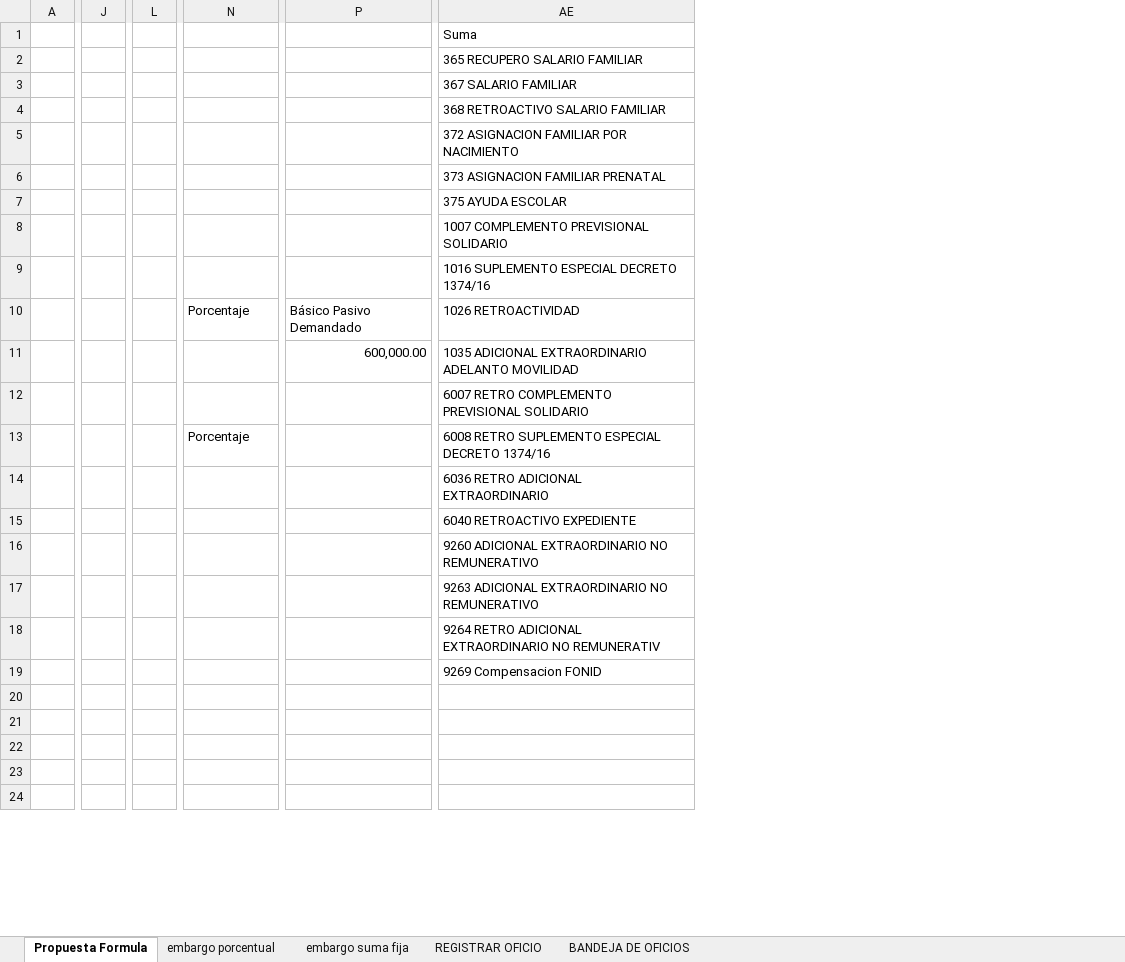
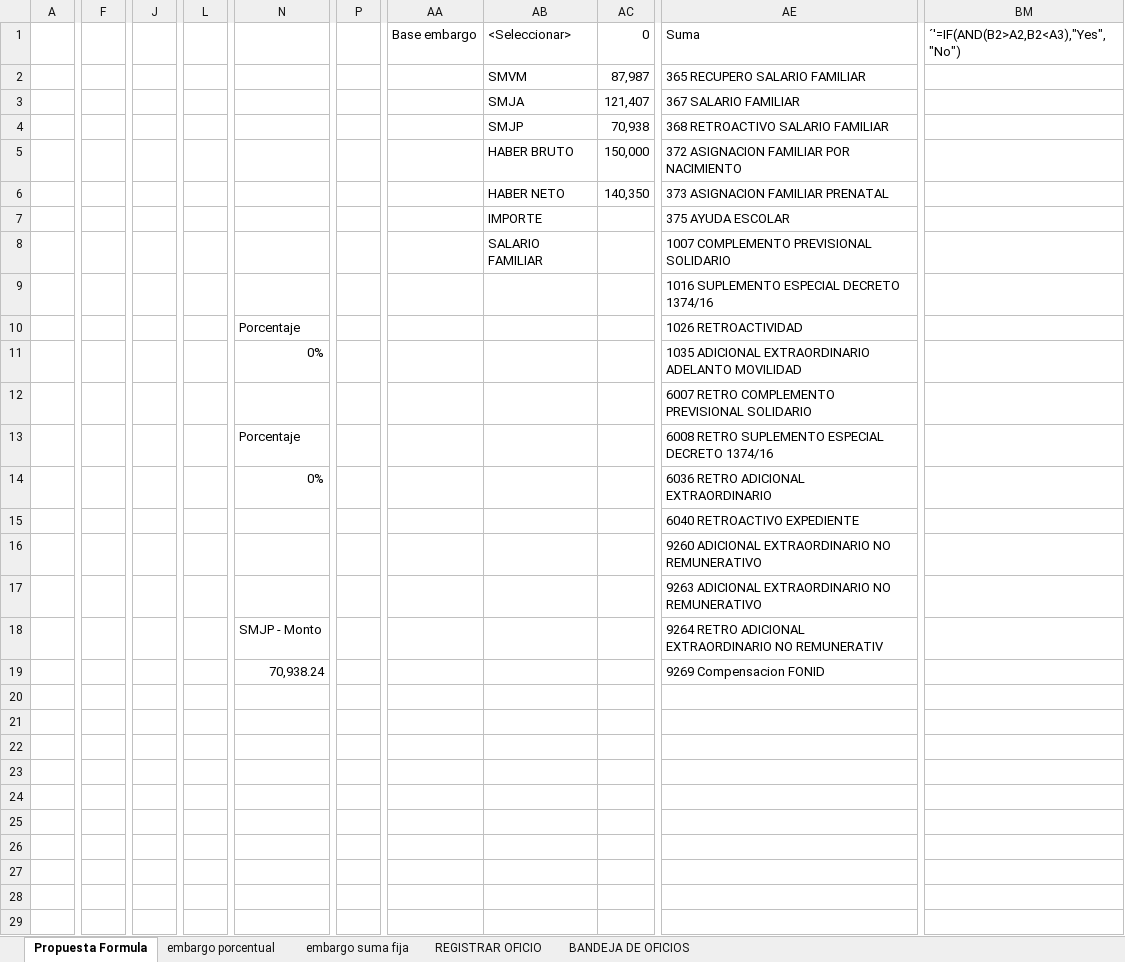
Before and after one commit to teretorres2/caja, an Excel workbook: 6- Ingenieria de producto/6.1 - Análisis/04- Archivos de Trabajo/01-Embargos/MID - Módulo Judicial v1.xlsx, sheet Propuesta Formula, drawn as a sheet; only a part is shown, gaps mark what is left out; values as stored, in another font and other column widths than the file's, no cell formats; charts and pictures not drawn; removed rows and columns are numbered as before the commit, all else as after; rows hold the shown columns only; the diff covers the shown part only; the diff names each change by its address in the sheet, - before the commit and + after, or states it on an @@ line.

Commit message:
FÓRMULA

```diff
--- a/6- Ingenieria de producto/6.1 - Análisis/04- Archivos de Trabajo/01-Embargos/MID - Módulo Judicial v1.xlsx (sheet Propuesta Formula)
+++ b/6- Ingenieria de producto/6.1 - Análisis/04- Archivos de Trabajo/01-Embargos/MID - Módulo Judicial v1.xlsx (sheet Propuesta Formula)
+column F, empty
-column J, empty
+column J, empty
-column L, empty
+column L, empty
-column P, row 10: Básico Pasivo Demandado
+column P, empty
+column AA, row 1: Base embargo
+column AB, rows 1-8: <Seleccionar> | SMVM | SMJA | SMJP | HABER BRUTO | HABER NETO | IMPORTE | SALARIO FAMILIAR
+column AC, rows 1-6: 0 | 87,987 | 121,407 | 70,938 | 150,000 | 140,350
+column BM, row 1: ´'=IF(AND(B2>A2,B2<A3),"Yes","No")
-row 11:  |  |  |  | 600,000.00 | 1035 ADICIONAL EXTRAORDINARIO ADELANTO MOVILIDAD
+row 11:  |  |  |  | 0% |  |  |  |  | 1035 ADICIONAL EXTRAORDINARIO ADELANTO MOVILIDAD
-row 13:  |  |  | Porcentaje |  | 6008 RETRO SUPLEMENTO ESPECIAL DECRETO 1374/16
+row 13:  |  |  |  | Porcentaje |  |  |  |  | 6008 RETRO SUPLEMENTO ESPECIAL DECRETO 1374/16
-N14: (empty)
+N14: 0%
+row 15:  |  |  |  |  |  |  |  |  | 6040 RETROACTIVO EXPEDIENTE
-AE16: 6040 RETROACTIVO EXPEDIENTE
+AE16: 9260 ADICIONAL EXTRAORDINARIO NO REMUNERATIVO
-row 16:  |  |  |  |  | 9260 ADICIONAL EXTRAORDINARIO NO REMUNERATIVO
+row 18:  |  |  |  | SMJP - Monto |  |  |  |  | 9264 RETRO ADICIONAL EXTRAORDINARIO NO REMUNERATIV
+row 19:  |  |  |  | 70,938.24 |  |  |  |  | 9269 Compensacion FONID
-AE20: 9264 RETRO ADICIONAL EXTRAORDINARIO NO REMUNERATIV
+AE20: (empty)
+row 21: (empty)
+row 22: (empty)
+row 23: (empty)
-AE24: 9269 Compensacion FONID
+AE24: (empty)
```
Also changed, not shown: 18 added rows, 7 removed rows, 1 hidden or unhidden row, 1 added column, 4 removed columns, 11 edited cells and merged cells elsewhere in this sheet, cell formats, hidden cells, charts or pictures.
